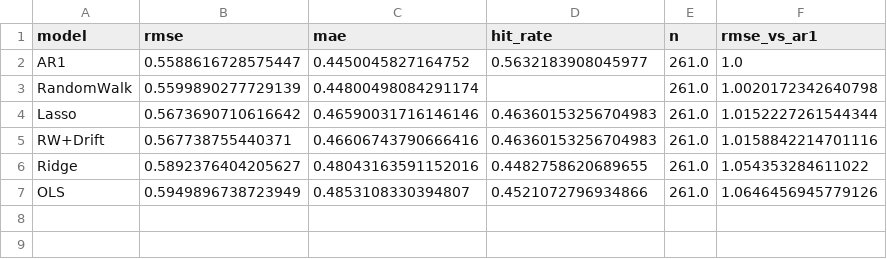
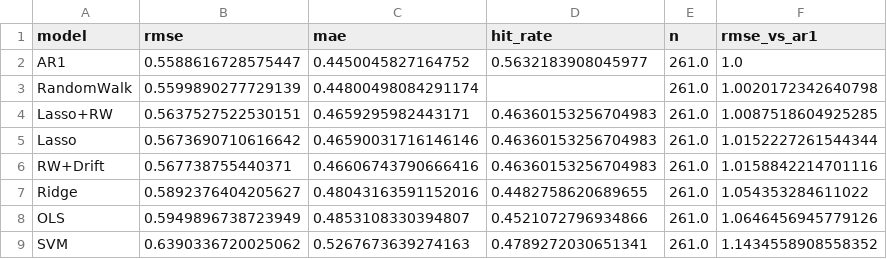
Before and after one commit to Trist4/exchange-rate-forecaster-ZA, a CSV file: reports/metrics_overall.csv, drawn as a sheet; the diff names each change by its address in the sheet, - before the commit and + after, or states it on an @@ line.

```diff
--- a/reports/metrics_overall.csv
+++ b/reports/metrics_overall.csv
+row 4: Lasso+RW | 0.5637527522530151 | 0.4659295982443171 | 0.46360153256704983 | 261.0 | 1.0087518604925285
+row 9: SVM | 0.6390336720025062 | 0.5267673639274163 | 0.4789272030651341 | 261.0 | 1.1434558908558352
```
Also changed, not shown: reports/diebold_mariano.csv, reports/metrics_per_year.csv, 18 other files.
